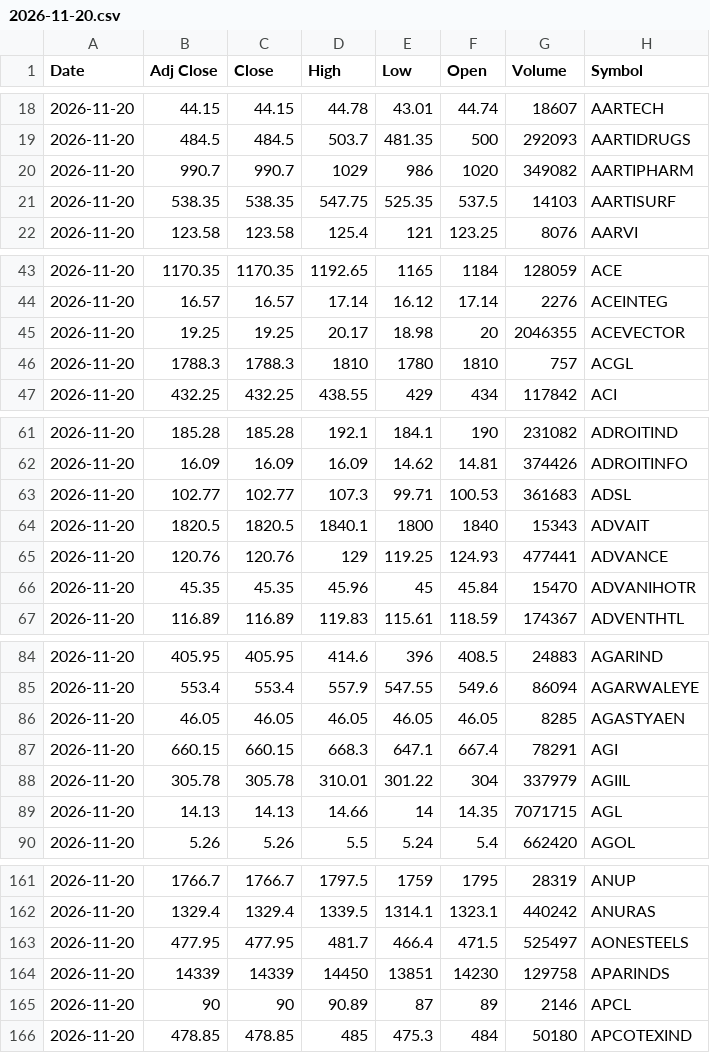
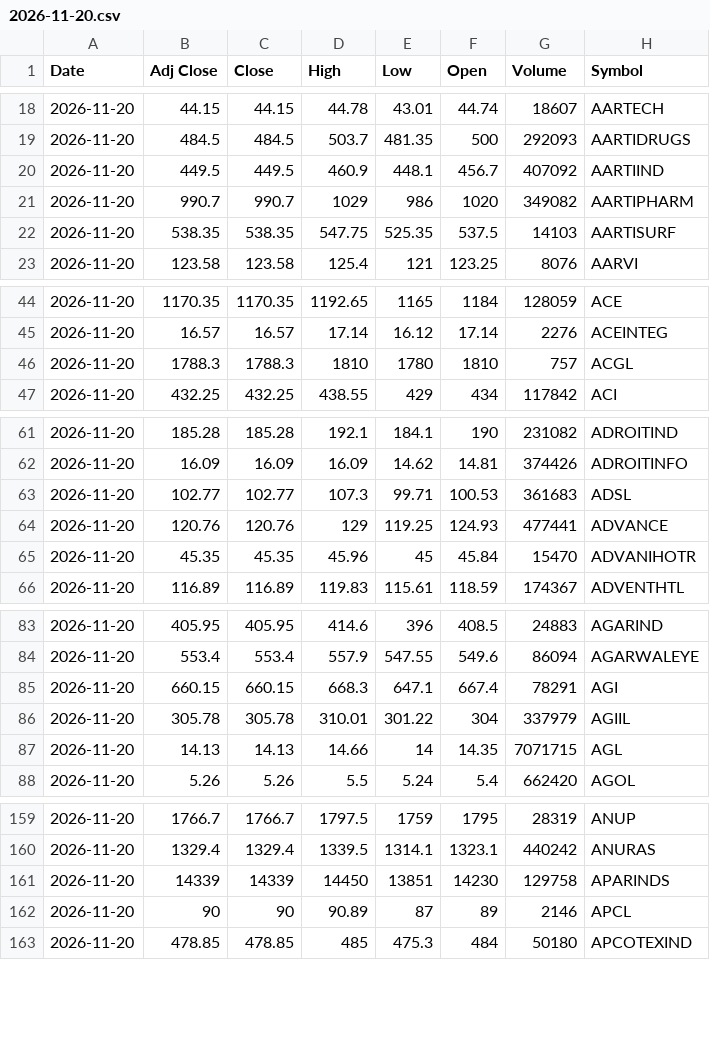
Before and after one commit to VarunNeel/alphatrace, a CSV file: ohlcv/daily/2026-11-20.csv, drawn as a sheet; only a part is shown, gaps mark what is left out; the diff covers the shown part only.

```diff
--- a/ohlcv/daily/2026-11-20.csv
+++ b/ohlcv/daily/2026-11-20.csv
@@ -19,2 +19,3 @@ Date,Adj Close,Close,High,Low,Open,Volume,Symbol
 2026-11-20,484.5,484.5,503.7,481.35,500,292093,AARTIDRUGS
+2026-11-20,449.5,449.5,460.9,448.1,456.7,407092,AARTIIND
 2026-11-20,990.7,990.7,1029,986,1020,349082,AARTIPHARM
@@ -44,3 +45,2 @@ Date,Adj Close,Close,High,Low,Open,Volume,Symbol
 2026-11-20,16.57,16.57,17.14,16.12,17.14,2276,ACEINTEG
-2026-11-20,19.25,19.25,20.17,18.98,20,2046355,ACEVECTOR
 2026-11-20,1788.3,1788.3,1810,1780,1810,757,ACGL
@@ -63,3 +63,2 @@ Date,Adj Close,Close,High,Low,Open,Volume,Symbol
 2026-11-20,102.77,102.77,107.3,99.71,100.53,361683,ADSL
-2026-11-20,1820.5,1820.5,1840.1,1800,1840,15343,ADVAIT
 2026-11-20,120.76,120.76,129,119.25,124.93,477441,ADVANCE
@@ -85,3 +84,2 @@ Date,Adj Close,Close,High,Low,Open,Volume,Symbol
 2026-11-20,553.4,553.4,557.9,547.55,549.6,86094,AGARWALEYE
-2026-11-20,46.05,46.05,46.05,46.05,46.05,8285,AGASTYAEN
 2026-11-20,660.15,660.15,668.3,647.1,667.4,78291,AGI
@@ -162,3 +160,2 @@ Date,Adj Close,Close,High,Low,Open,Volume,Symbol
 2026-11-20,1329.4,1329.4,1339.5,1314.1,1323.1,440242,ANURAS
-2026-11-20,477.95,477.95,481.7,466.4,471.5,525497,AONESTEELS
 2026-11-20,14339,14339,14450,13851,14230,129758,APARINDS
```
Also changed, not shown: 15 removed rows elsewhere in this file, ohlcv/DAILY_OHLCV.csv, ohlcv/daily/2026-11-23.csv, 2 other files.
